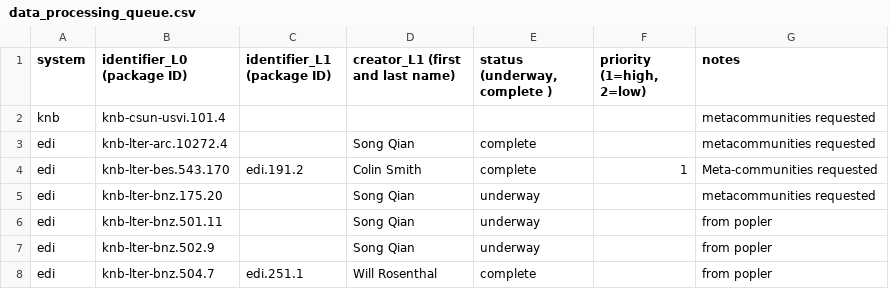
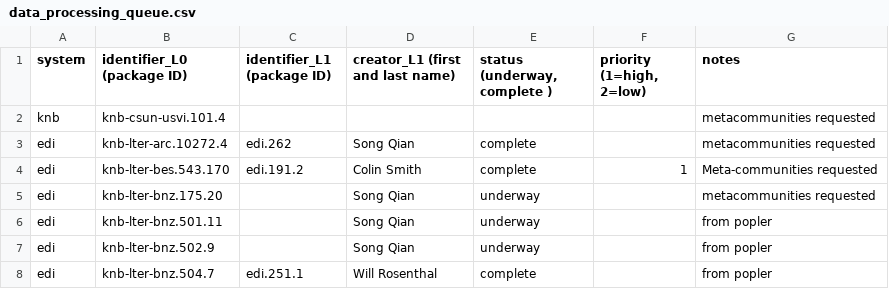
Before and after one commit to EDIorg/ecocomDP, a CSV file: documentation/processing_queue/data_processing_queue.csv, drawn as a sheet; only a part is shown.

Commit message:
Update completed dataset with package ID

```diff
--- a/documentation/processing_queue/data_processing_queue.csv
+++ b/documentation/processing_queue/data_processing_queue.csv
@@ -2,3 +2,3 @@ system,identifier_L0 (package ID),identifier_L1 (package ID),creator_L1 (first a
 knb,knb-csun-usvi.101.4,,,,,metacommunities requested
-edi,knb-lter-arc.10272.4,,Song Qian,complete,,metacommunities requested
+edi,knb-lter-arc.10272.4,edi.262,Song Qian,complete,,metacommunities requested
 edi,knb-lter-bes.543.170,edi.191.2,Colin Smith,complete,1,Meta-communities requested
```
